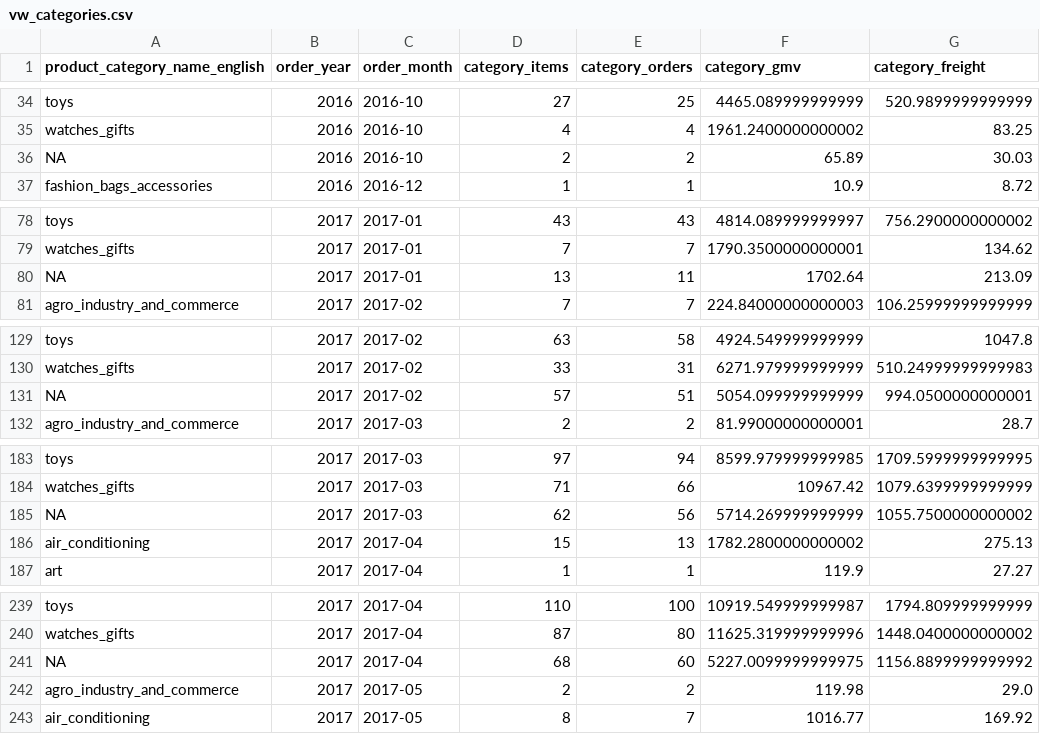
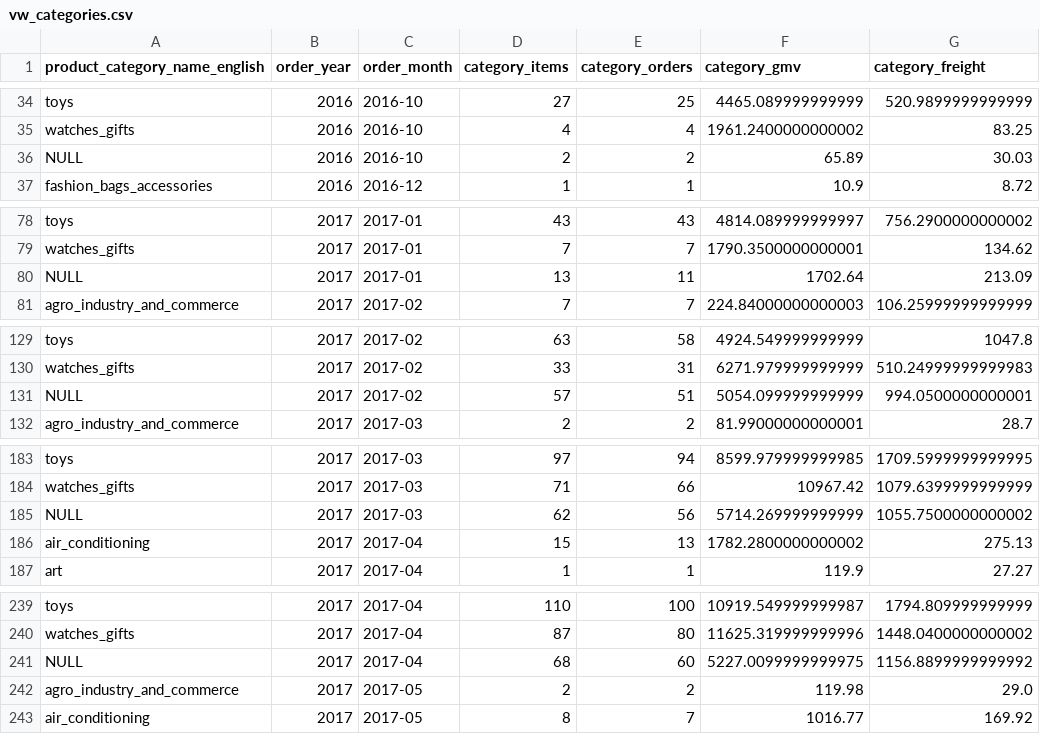
Before and after one commit to SMatey/olist-brazil-ecommerce-analytics, a CSV file: data/views/vw_categories.csv, drawn as a sheet; only a part is shown, gaps mark what is left out; the diff covers the shown part only.

Commit message:
Standardize missing values to NULL in CSV views
Replaced all occurrences of 'NA' with 'NULL' in vw_categories.csv and vw_customer_satisfaction.csv to ensure consistent representation of missing values. This improves data compatibility and downstream processing.

```diff
--- a/data/views/vw_categories.csv
+++ b/data/views/vw_categories.csv
@@ -35,3 +35,3 @@ toys,2016,2016-10,27,25,4465.089999999999,520.9899999999999
 watches_gifts,2016,2016-10,4,4,1961.2400000000002,83.25
-NA,2016,2016-10,2,2,65.89,30.03
+NULL,2016,2016-10,2,2,65.89,30.03
 fashion_bags_accessories,2016,2016-12,1,1,10.9,8.72
@@ -79,3 +79,3 @@ toys,2017,2017-01,43,43,4814.089999999997,756.2900000000002
 watches_gifts,2017,2017-01,7,7,1790.3500000000001,134.62
-NA,2017,2017-01,13,11,1702.64,213.09
+NULL,2017,2017-01,13,11,1702.64,213.09
 agro_industry_and_commerce,2017,2017-02,7,7,224.84000000000003,106.25999999999999
@@ -130,3 +130,3 @@ toys,2017,2017-02,63,58,4924.549999999999,1047.8
 watches_gifts,2017,2017-02,33,31,6271.979999999999,510.24999999999983
-NA,2017,2017-02,57,51,5054.099999999999,994.0500000000001
+NULL,2017,2017-02,57,51,5054.099999999999,994.0500000000001
 agro_industry_and_commerce,2017,2017-03,2,2,81.99000000000001,28.7
@@ -184,3 +184,3 @@ toys,2017,2017-03,97,94,8599.979999999985,1709.5999999999995
 watches_gifts,2017,2017-03,71,66,10967.42,1079.6399999999999
-NA,2017,2017-03,62,56,5714.269999999999,1055.7500000000002
+NULL,2017,2017-03,62,56,5714.269999999999,1055.7500000000002
 air_conditioning,2017,2017-04,15,13,1782.2800000000002,275.13
@@ -240,3 +240,3 @@ toys,2017,2017-04,110,100,10919.549999999987,1794.809999999999
 watches_gifts,2017,2017-04,87,80,11625.319999999996,1448.0400000000002
-NA,2017,2017-04,68,60,5227.0099999999975,1156.8899999999992
+NULL,2017,2017-04,68,60,5227.0099999999975,1156.8899999999992
 agro_industry_and_commerce,2017,2017-05,2,2,119.98,29.0
```
Also changed, not shown: 16 edited cells elsewhere in this file, data/views/vw_sellers.csv, 6 other files.
